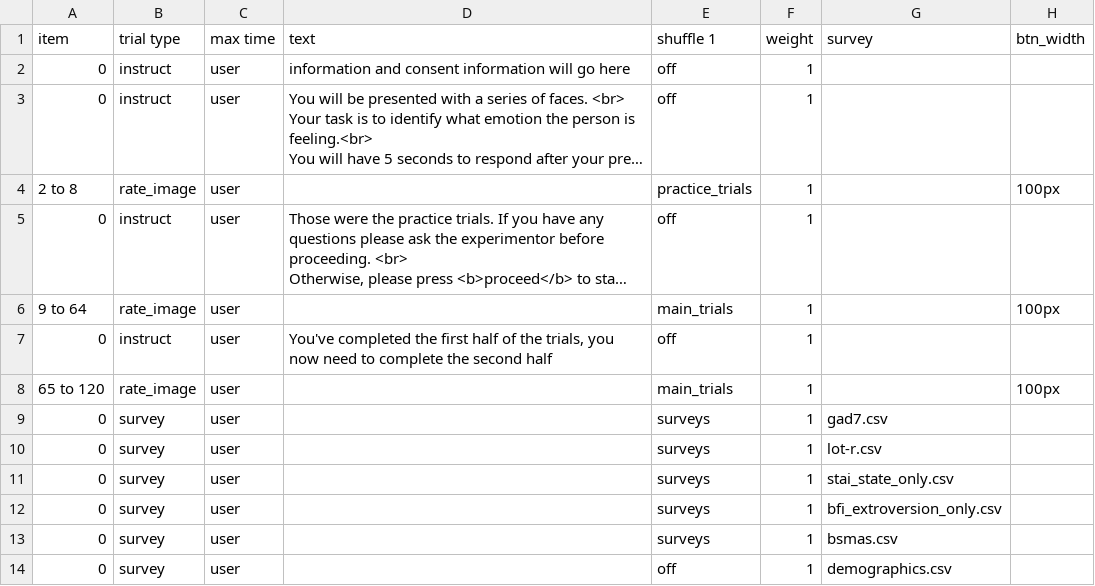
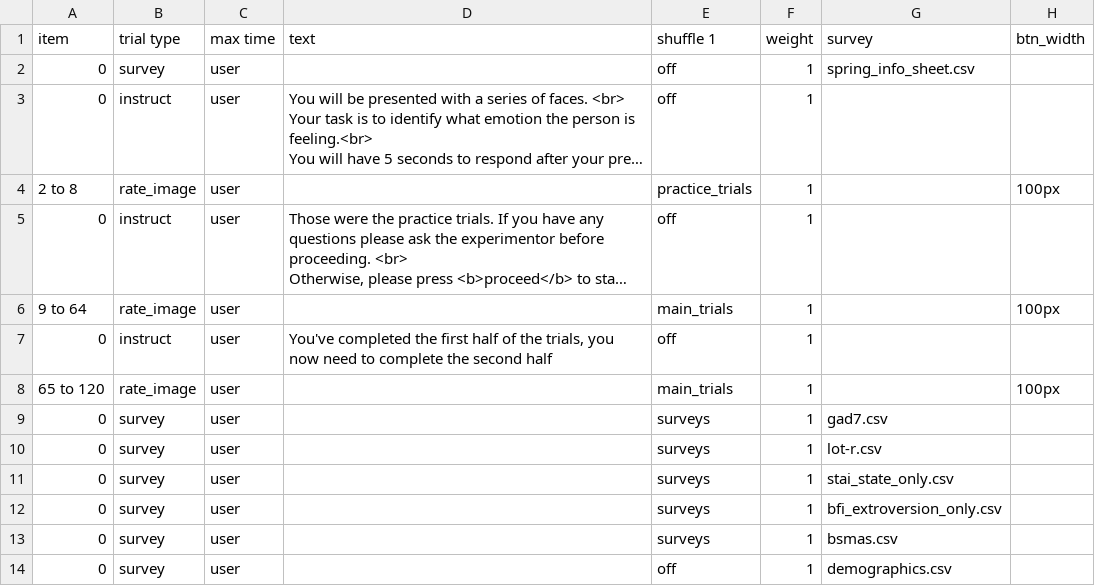
Before and after one commit to haffey-studies/py2rm-2021, a CSV file: web/User/Experiments/2021-spring/procedure_1.csv, drawn as a sheet; only a part is shown; long unchanged cells end in …; the diff names each change by its address in the sheet, - before the commit and + after, or states it on an @@ line.

Commit message:
includes info sheet now

```diff
--- a/web/User/Experiments/2021-spring/procedure_1.csv
+++ b/web/User/Experiments/2021-spring/procedure_1.csv
-B2 (trial type): instruct
+B2 (trial type): survey
-D2 (text): information and consent information will go here
+D2 (text): (empty)
-G2 (survey): (empty)
+G2 (survey): spring_info_sheet.csv
```
Also changed, not shown: 4 other files.
